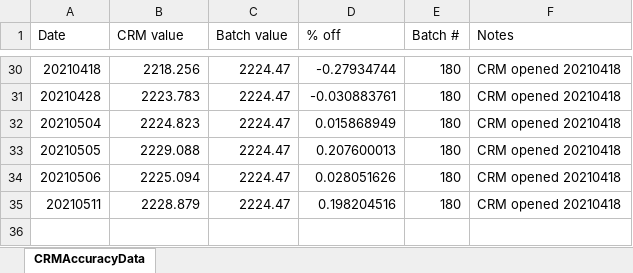
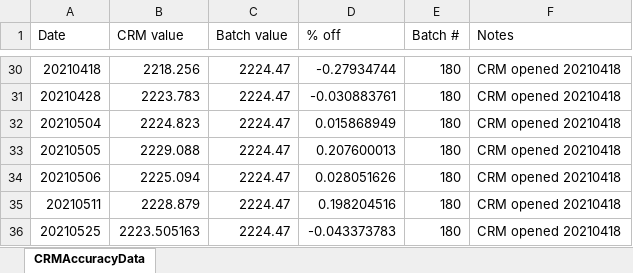
Before and after one commit to Putnam-Lab/Titrator, an Excel workbook: Data/CRMAccuracyData.xlsx, sheet CRMAccuracyData, drawn as a sheet; only a part is shown, gaps mark what is left out; values as stored, in another font and other column widths than the file's, no borders; the diff names each change by its address in the sheet, - before the commit and + after, or states it on an @@ line.

```diff
--- a/Data/CRMAccuracyData.xlsx (sheet CRMAccuracyData)
+++ b/Data/CRMAccuracyData.xlsx (sheet CRMAccuracyData)
+row 36: 20210525 | 2223.505163 | 2224.47 | -0.043373783 | 180 | CRM opened 20210418
```
Also changed, not shown: 8 other files.
